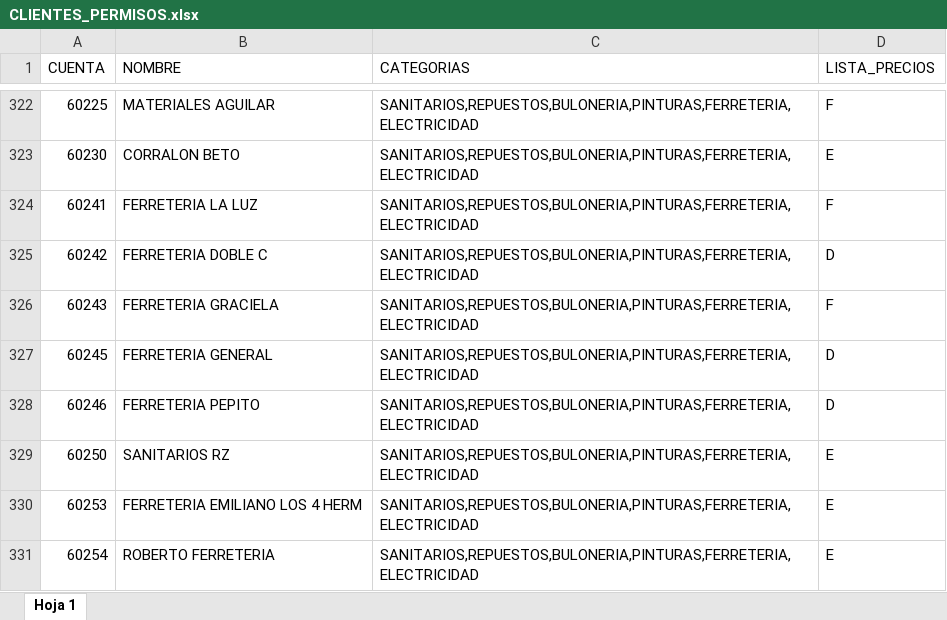
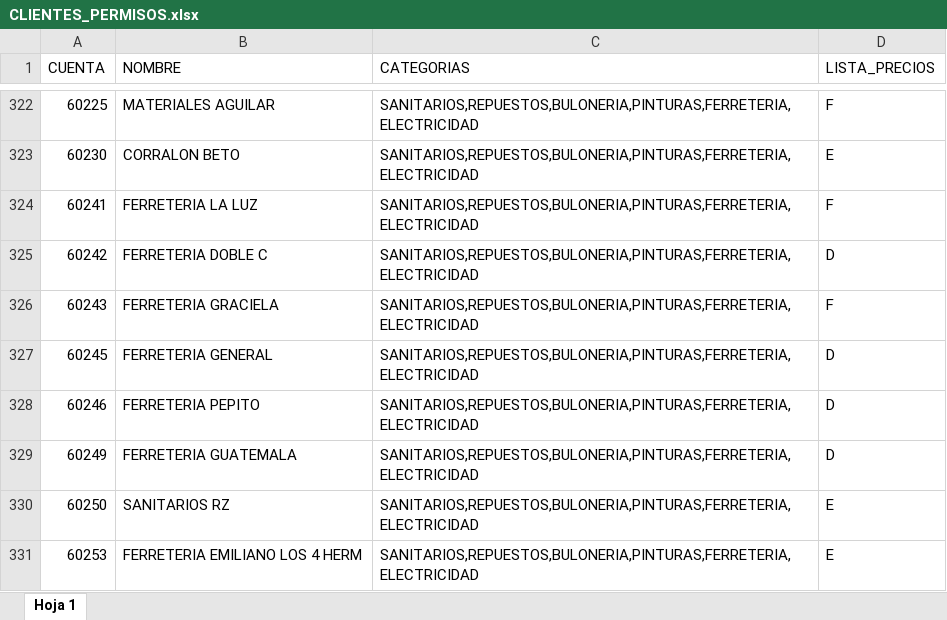
Before and after one commit to ferremax-cat/pinterest-f, an Excel workbook: excel/CLIENTES_PERMISOS.xlsx, sheet Hoja 1, drawn as a sheet; only a part is shown, gaps mark what is left out; the shorter side is filled out with more unchanged rows; values as stored, in another font and other column widths than the file's, no borders; conditional formats not drawn; the diff names each change by its address in the sheet, - before the commit and + after, or states it on an @@ line.

```diff
--- a/excel/CLIENTES_PERMISOS.xlsx (sheet Hoja 1)
+++ b/excel/CLIENTES_PERMISOS.xlsx (sheet Hoja 1)
+row 329: 60249 | FERRETERIA GUATEMALA | SANITARIOS,REPUESTOS,BULONERIA,PINTURAS,FERRETERIA,ELECTRICIDAD | D
```
Also changed, not shown: excel/GRUPOS_CLIENTES.xlsx, excel/usuarios_funcionalidades.xlsx, 4 other files.
